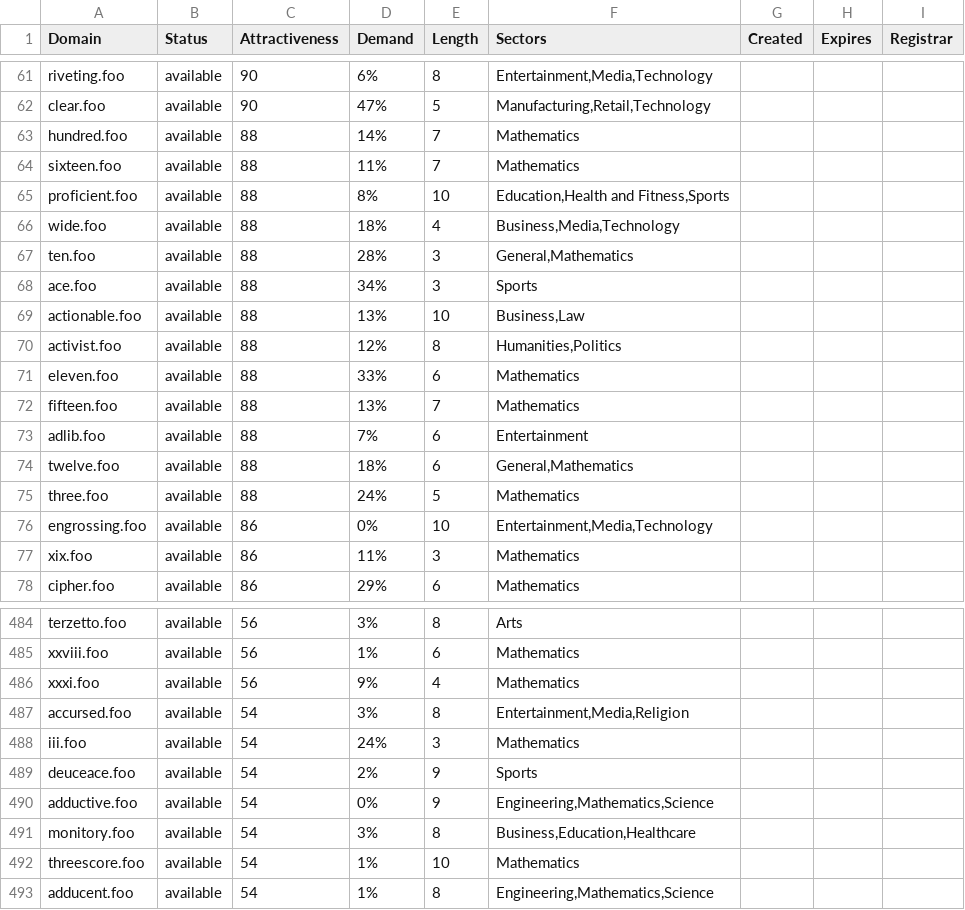
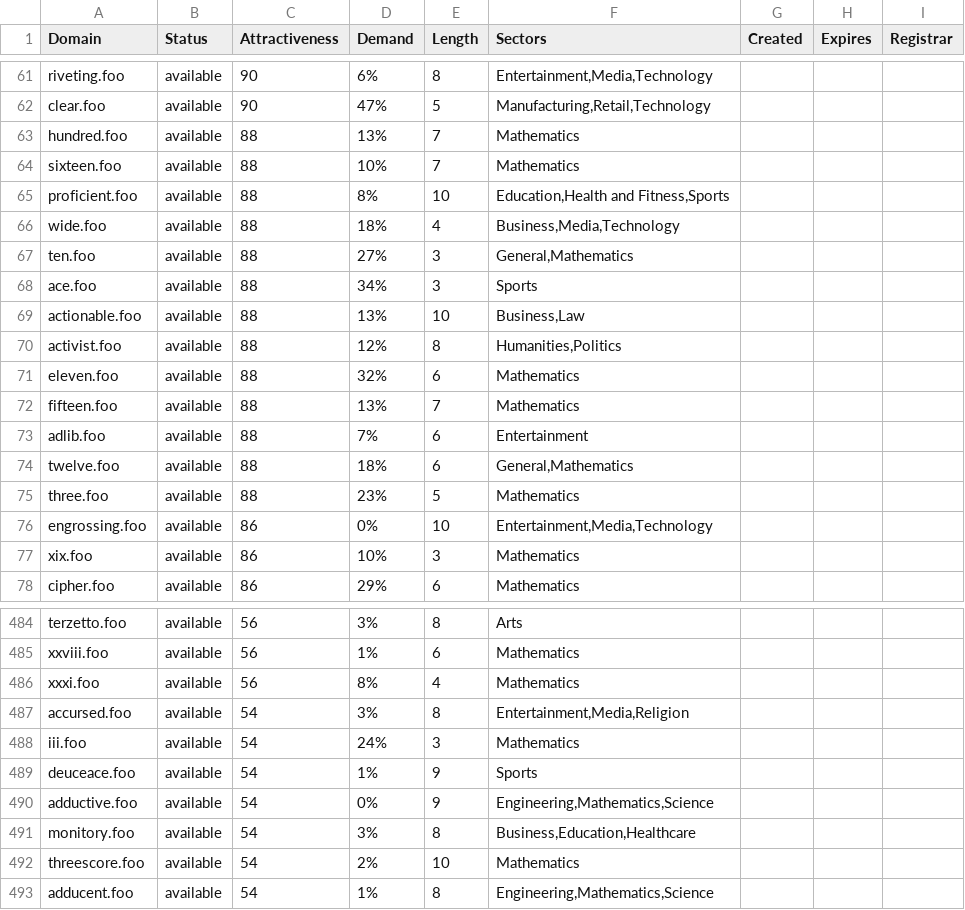
Before and after one commit to UniqueDomains/foo-oneword-domains, a CSV file: foo.csv, drawn as a sheet; only a part is shown, gaps mark what is left out; the diff covers the shown part only.

```diff
--- a/foo.csv
+++ b/foo.csv
@@ -62,7 +62,7 @@ riveting.foo,available,90,6%,8,"Entertainment,Media,Technology",,,
 clear.foo,available,90,47%,5,"Manufacturing,Retail,Technology",,,
-hundred.foo,available,88,14%,7,Mathematics,,,
-sixteen.foo,available,88,11%,7,Mathematics,,,
+hundred.foo,available,88,13%,7,Mathematics,,,
+sixteen.foo,available,88,10%,7,Mathematics,,,
 proficient.foo,available,88,8%,10,"Education,Health and Fitness,Sports",,,
 wide.foo,available,88,18%,4,"Business,Media,Technology",,,
-ten.foo,available,88,28%,3,"General,Mathematics",,,
+ten.foo,available,88,27%,3,"General,Mathematics",,,
 ace.foo,available,88,34%,3,Sports,,,
@@ -70,3 +70,3 @@ actionable.foo,available,88,13%,10,"Business,Law",,,
 activist.foo,available,88,12%,8,"Humanities,Politics",,,
-eleven.foo,available,88,33%,6,Mathematics,,,
+eleven.foo,available,88,32%,6,Mathematics,,,
 fifteen.foo,available,88,13%,7,Mathematics,,,
@@ -74,5 +74,5 @@ adlib.foo,available,88,7%,6,Entertainment,,,
 twelve.foo,available,88,18%,6,"General,Mathematics",,,
-three.foo,available,88,24%,5,Mathematics,,,
+three.foo,available,88,23%,5,Mathematics,,,
 engrossing.foo,available,86,0%,10,"Entertainment,Media,Technology",,,
-xix.foo,available,86,11%,3,Mathematics,,,
+xix.foo,available,86,10%,3,Mathematics,,,
 cipher.foo,available,86,29%,6,Mathematics,,,
@@ -485,9 +485,9 @@ terzetto.foo,available,56,3%,8,Arts,,,
 xxviii.foo,available,56,1%,6,Mathematics,,,
-xxxi.foo,available,56,9%,4,Mathematics,,,
+xxxi.foo,available,56,8%,4,Mathematics,,,
 accursed.foo,available,54,3%,8,"Entertainment,Media,Religion",,,
 iii.foo,available,54,24%,3,Mathematics,,,
-deuceace.foo,available,54,2%,9,Sports,,,
+deuceace.foo,available,54,1%,9,Sports,,,
 adductive.foo,available,54,0%,9,"Engineering,Mathematics,Science",,,
 monitory.foo,available,54,3%,8,"Business,Education,Healthcare",,,
-threescore.foo,available,54,1%,10,Mathematics,,,
+threescore.foo,available,54,2%,10,Mathematics,,,
 adducent.foo,available,54,1%,8,"Engineering,Mathematics,Science",,,
```
Also changed, not shown: 53 edited cells elsewhere in this file, 2 other files.
